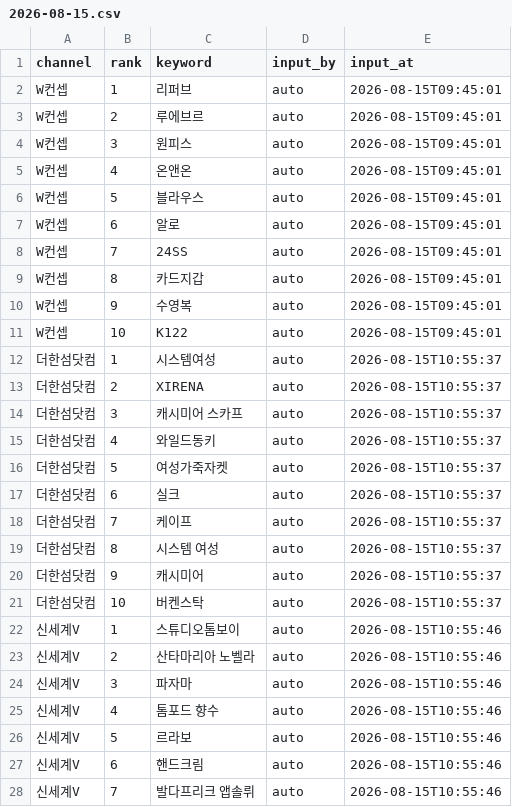
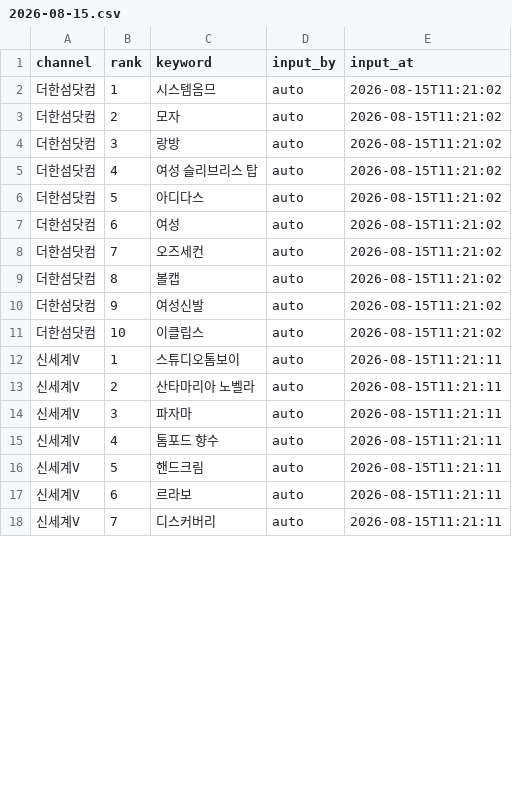
Before and after one commit to performanceteam12-sketch/babathe-trend-dashboard, a CSV file: data/app_search/2026-08-15.csv, drawn as a sheet; only a part is shown; the diff covers the shown part only.

```diff
--- a/data/app_search/2026-08-15.csv
+++ b/data/app_search/2026-08-15.csv
@@ -1,28 +1,18 @@
 channel,rank,keyword,input_by,input_at
-W컨셉,1,리퍼브,auto,2026-08-15T09:45:01
-W컨셉,2,루에브르,auto,2026-08-15T09:45:01
-W컨셉,3,원피스,auto,2026-08-15T09:45:01
-W컨셉,4,온앤온,auto,2026-08-15T09:45:01
-W컨셉,5,블라우스,auto,2026-08-15T09:45:01
-W컨셉,6,알로,auto,2026-08-15T09:45:01
-W컨셉,7,24SS,auto,2026-08-15T09:45:01
-W컨셉,8,카드지갑,auto,2026-08-15T09:45:01
-W컨셉,9,수영복,auto,2026-08-15T09:45:01
-W컨셉,10,K122,auto,2026-08-15T09:45:01
-더한섬닷컴,1,시스템여성,auto,2026-08-15T10:55:37
-더한섬닷컴,2,XIRENA,auto,2026-08-15T10:55:37
-더한섬닷컴,3,캐시미어 스카프,auto,2026-08-15T10:55:37
-더한섬닷컴,4,와일드동키,auto,2026-08-15T10:55:37
-더한섬닷컴,5,여성가죽자켓,auto,2026-08-15T10:55:37
-더한섬닷컴,6,실크,auto,2026-08-15T10:55:37
-더한섬닷컴,7,케이프,auto,2026-08-15T10:55:37
-더한섬닷컴,8,시스템 여성,auto,2026-08-15T10:55:37
-더한섬닷컴,9,캐시미어,auto,2026-08-15T10:55:37
-더한섬닷컴,10,버켄스탁,auto,2026-08-15T10:55:37
-신세계V,1,스튜디오톰보이,auto,2026-08-15T10:55:46
-신세계V,2,산타마리아 노벨라,auto,2026-08-15T10:55:46
-신세계V,3,파자마,auto,2026-08-15T10:55:46
-신세계V,4,톰포드 향수,auto,2026-08-15T10:55:46
-신세계V,5,르라보,auto,2026-08-15T10:55:46
-신세계V,6,핸드크림,auto,2026-08-15T10:55:46
-신세계V,7,발다프리크 앱솔뤼,auto,2026-08-15T10:55:46
+더한섬닷컴,1,시스템옴므,auto,2026-08-15T11:21:02
+더한섬닷컴,2,모자,auto,2026-08-15T11:21:02
+더한섬닷컴,3,랑방,auto,2026-08-15T11:21:02
+더한섬닷컴,4,여성 슬리브리스 탑,auto,2026-08-15T11:21:02
+더한섬닷컴,5,아디다스,auto,2026-08-15T11:21:02
+더한섬닷컴,6,여성,auto,2026-08-15T11:21:02
+더한섬닷컴,7,오즈세컨,auto,2026-08-15T11:21:02
+더한섬닷컴,8,볼캡,auto,2026-08-15T11:21:02
+더한섬닷컴,9,여성신발,auto,2026-08-15T11:21:02
+더한섬닷컴,10,이클립스,auto,2026-08-15T11:21:02
+신세계V,1,스튜디오톰보이,auto,2026-08-15T11:21:11
+신세계V,2,산타마리아 노벨라,auto,2026-08-15T11:21:11
+신세계V,3,파자마,auto,2026-08-15T11:21:11
+신세계V,4,톰포드 향수,auto,2026-08-15T11:21:11
+신세계V,5,핸드크림,auto,2026-08-15T11:21:11
+신세계V,6,르라보,auto,2026-08-15T11:21:11
+신세계V,7,디스커버리,auto,2026-08-15T11:21:11
```
Also changed, not shown: 10 added rows and 16 edited cells elsewhere in this file.
